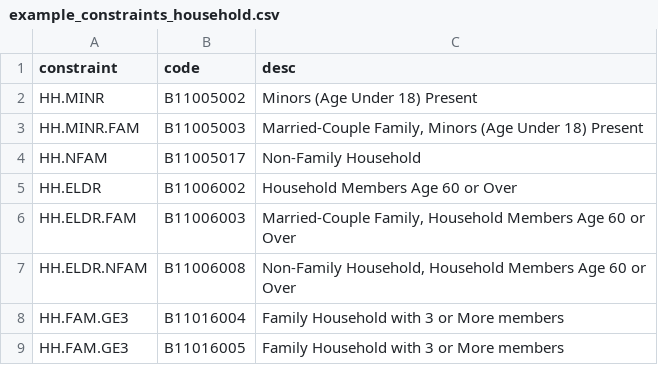
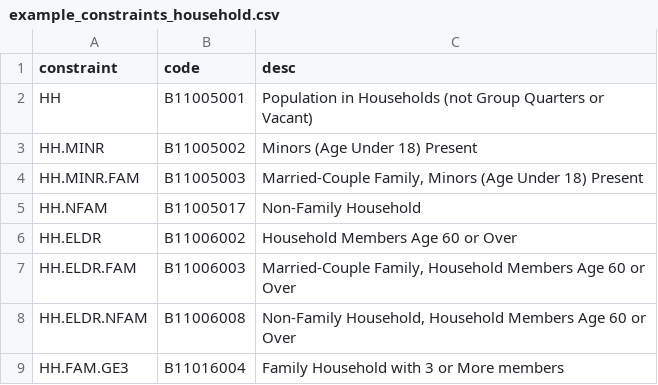
Before and after one commit to jvtcl/pmedmize, a CSV file: data/example_constraints_household.csv, drawn as a sheet; only a part is shown; the shorter side is filled out with more unchanged rows; the diff names each change by its address in the sheet, - before the commit and + after, or states it on an @@ line.

Commit message:
test household-level solver run

```diff
--- a/data/example_constraints_household.csv
+++ b/data/example_constraints_household.csv
+row 2: HH | B11005001 | Population in Households (not Group Quarters or Vacant)
```
Also changed, not shown: 3 other files.
